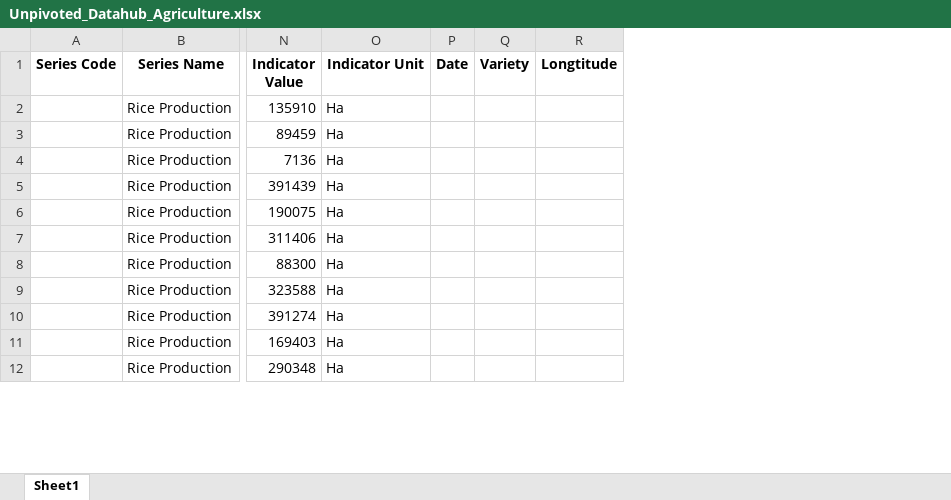
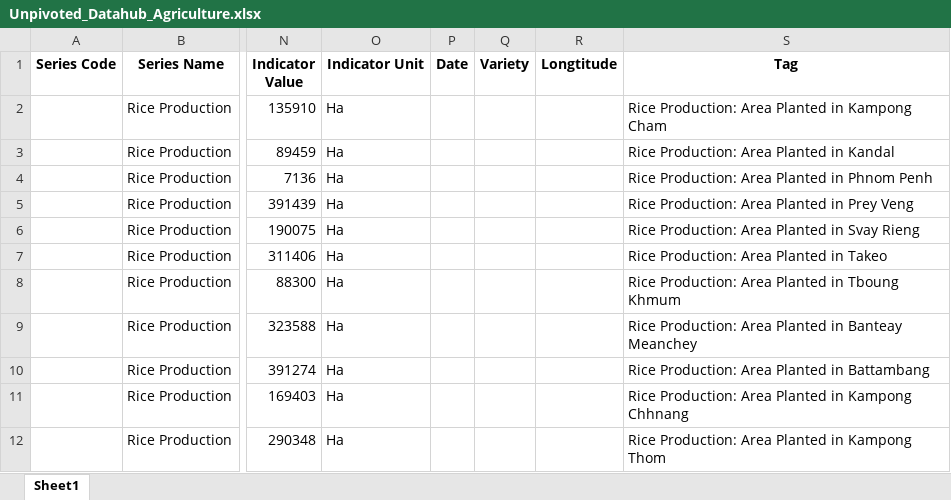
Before and after one commit to whatanakKean/cdri-data-hub-web-view, an Excel workbook: src/etl/Unpivoted_Datahub_Agriculture.xlsx, sheet Sheet1, drawn as a sheet; only a part is shown, gaps mark what is left out; values as stored, in another font and other column widths than the file's, no borders; the diff names each change by its address in the sheet, - before the commit and + after, or states it on an @@ line.

```diff
--- a/src/etl/Unpivoted_Datahub_Agriculture.xlsx (sheet Sheet1)
+++ b/src/etl/Unpivoted_Datahub_Agriculture.xlsx (sheet Sheet1)
+column S (Tag), rows 2-12: Rice Production: Area Planted in Kampong Cham | Rice Production: Area Planted in Kandal | Rice Production: Area Planted in Phnom Penh | Rice Production: Area Planted in Prey Veng | Rice Production: Area Planted in Svay Rieng | Rice Production: Area Planted in Takeo | Rice Production: Area Planted in Tboung Khmum | Rice Production: Area Planted in Banteay Meanchey | Rice Production: Area Planted in Battambang | Rice Production: Area Planted in Kampong Chhnang | Rice Production: Area Planted in Kampong Thom
```
Also changed, not shown: src/etl/Unpivoted_Datahub_Economic.xlsx, src/etl/Unpivoted_Datahub_Education.xlsx, 6 other files.
